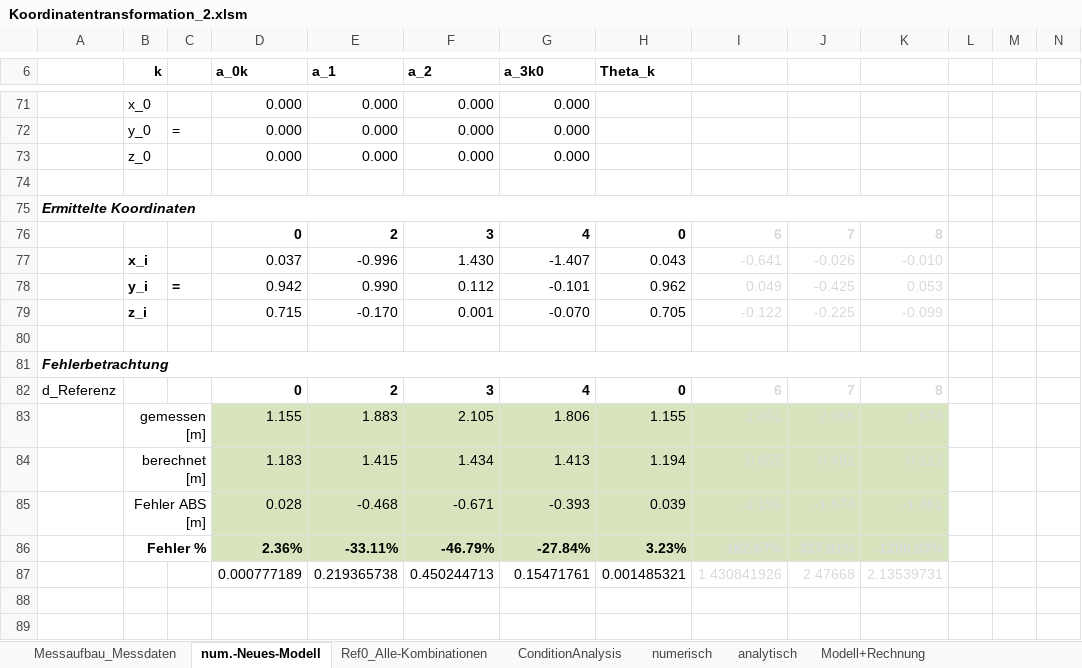
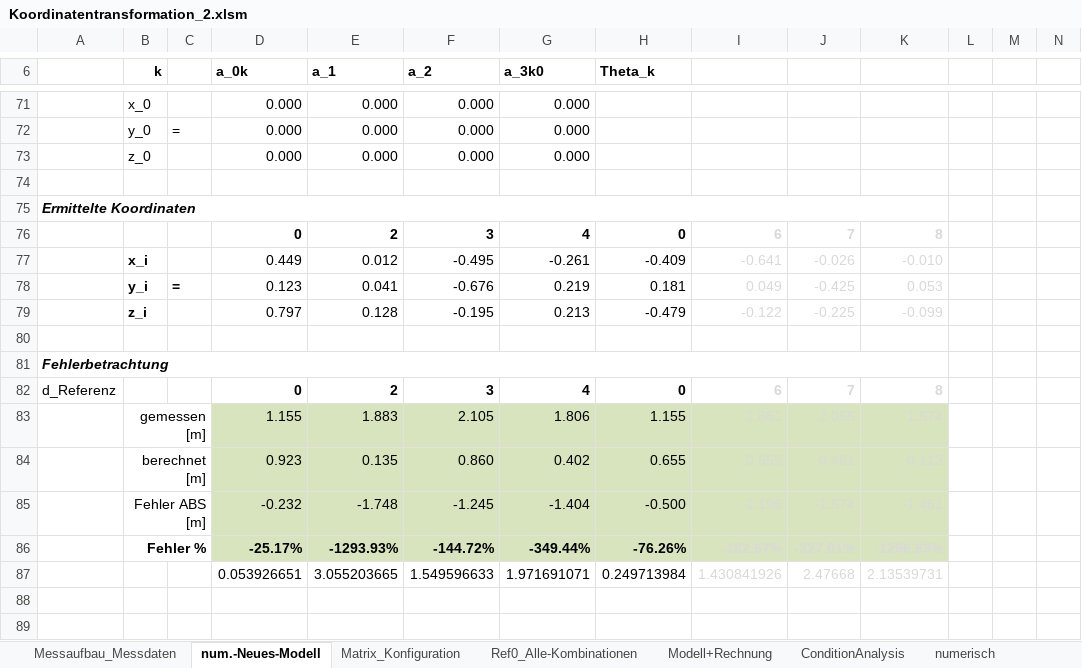
Before and after one commit to cmg-dev/master-thesis, an Excel workbook: measurements/20130516_transformation/Koordinatentransformation_2.xlsm, sheet num.-Neues-Modell, drawn as a sheet; only a part is shown, gaps mark what is left out; values as stored, in another font and other column widths than the file's, no borders; removed rows and columns are numbered as before the commit, all else as after; rows hold the shown columns only; the diff covers the shown part only; the diff names each change by its address in the sheet, - before the commit and + after, or states it on an @@ line.

```diff
--- a/measurements/20130516_transformation/Koordinatentransformation_2.xlsm (sheet num.-Neues-Modell)
+++ b/measurements/20130516_transformation/Koordinatentransformation_2.xlsm (sheet num.-Neues-Modell)
@@ sheet tab order changed: Messaufbau_Messdaten | num.-Neues-Modell | Matrix_Konfiguration | Ref0_Alle-Kombinationen | Modell+Rechnung | ConditionAnalysis | numerisch @@
-row 77:  | x_i |  | 0.037 | -0.996 | 1.430 | -1.407 | 0.043 | -0.641 | -0.026 | -0.010
-row 78:  | y_i | = | 0.942 | 0.990 | 0.112 | -0.101 | 0.962 | 0.049 | -0.425 | 0.053
-row 79:  | z_i |  | 0.715 | -0.170 | 0.001 | -0.070 | 0.705 | -0.122 | -0.225 | -0.099
+row 77:  | x_i |  | 0.449 | 0.012 | -0.495 | -0.261 | -0.409 | -0.641 | -0.026 | -0.010
+row 78:  | y_i | = | 0.123 | 0.041 | -0.676 | 0.219 | 0.181 | 0.049 | -0.425 | 0.053
+row 79:  | z_i |  | 0.797 | 0.128 | -0.195 | 0.213 | -0.479 | -0.122 | -0.225 | -0.099
-row 84:  | berechnet [m] |  | 1.183 | 1.415 | 1.434 | 1.413 | 1.194 | 0.655 | 0.481 | 0.113
-row 85:  | Fehler ABS [m] |  | 0.028 | -0.468 | -0.671 | -0.393 | 0.039 | -1.196 | -1.574 | -1.461
-row 86:  | Fehler % |  | 2.36% | -33.11% | -46.79% | -27.84% | 3.23% | -182.67% | -327.01% | -1296.63%
-row 87:  |  |  | 0.000777189 | 0.219365738 | 0.450244713 | 0.15471761 | 0.001485321 | 1.430841926 | 2.47668 | 2.13539731
+row 84:  | berechnet [m] |  | 0.923 | 0.135 | 0.860 | 0.402 | 0.655 | 0.655 | 0.481 | 0.113
+row 85:  | Fehler ABS [m] |  | -0.232 | -1.748 | -1.245 | -1.404 | -0.500 | -1.196 | -1.574 | -1.461
+row 86:  | Fehler % |  | -25.17% | -1293.93% | -144.72% | -349.44% | -76.26% | -182.67% | -327.01% | -1296.63%
+row 87:  |  |  | 0.053926651 | 3.055203665 | 1.549596633 | 1.971691071 | 0.249713984 | 1.430841926 | 2.47668 | 2.13539731
```
Also changed, not shown: 19 added rows, 19 removed rows and 5 edited cells elsewhere in this sheet, sheet Ref0_Alle-Kombinationen, sheet Matrix_Konfiguration, sheet numerisch, formulas that keep their value, charts or pictures, measurements/20130516_transformation/Koordinatentransformation_3.xlsm, 1 other file.
